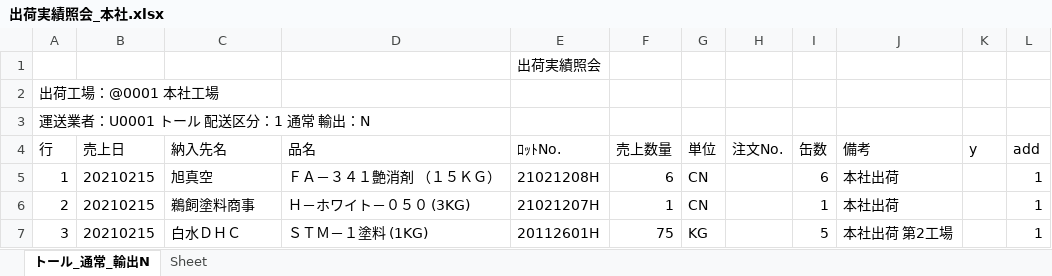
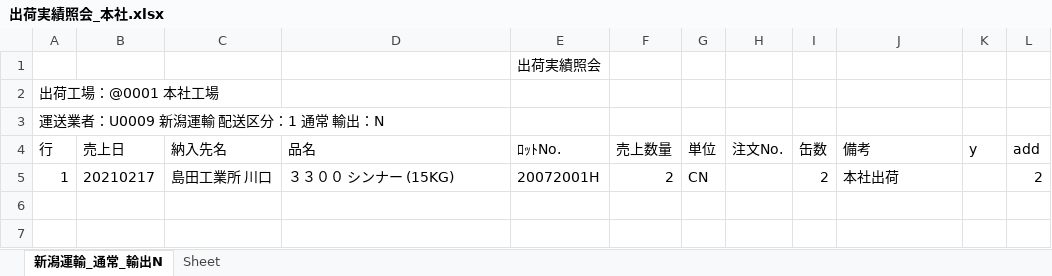
Before and after one commit to ogashira/syukka, an Excel workbook: Program/出荷実績照会_本社.xlsx, sheet 新潟運輸_通常_輸出N, drawn as a sheet; values as stored, in another font and other column widths than the file's, no borders; charts and pictures not drawn; the diff names each change by its address in the sheet, - before the commit and + after, or states it on an @@ line.

```diff
--- a/Program/出荷実績照会_本社.xlsx (sheet 新潟運輸_通常_輸出N)
+++ b/Program/出荷実績照会_本社.xlsx (sheet 新潟運輸_通常_輸出N)
-sheet tab: トール_通常_輸出N
+sheet tab: 新潟運輸_通常_輸出N
-A3 (行): 運送業者：U0001 トール 配送区分：1 通常 輸出：N
+A3 (行): 運送業者：U0009 新潟運輸 配送区分：1 通常 輸出：N
-B5 (売上日): 20210215
+B5 (売上日): 20210217
-C5 (納入先名): 旭真空
+C5 (納入先名): 島田工業所 川口
-D5 (品名): ＦＡ－３４１艶消剤 （１５ＫＧ）
+D5 (品名): ３３００ シンナー (15KG)
-E5 (ﾛｯﾄNo.): 21021208H
+E5 (ﾛｯﾄNo.): 20072001H
-F5 (売上数量): 6
+F5 (売上数量): 2
-I5 (缶数): 6
+I5 (缶数): 2
-L5 (add): 1
+L5 (add): 2
-row 6: 2 | 20210215 | 鵜飼塗料商事 | Ｈ－ホワイト－０５０ (3KG) | 21021207H | 1 | CN |  | 1 | 本社出荷 |  | 1
-row 7: 3 | 20210215 | 白水ＤＨＣ | ＳＴＭ－１塗料 (1KG) | 20112601H | 75 | KG |  | 5 | 本社出荷 第2工場 |  | 1
```
Also changed, not shown: charts or pictures, Program/出荷実績照会_土気.xlsx, 20 other files.
